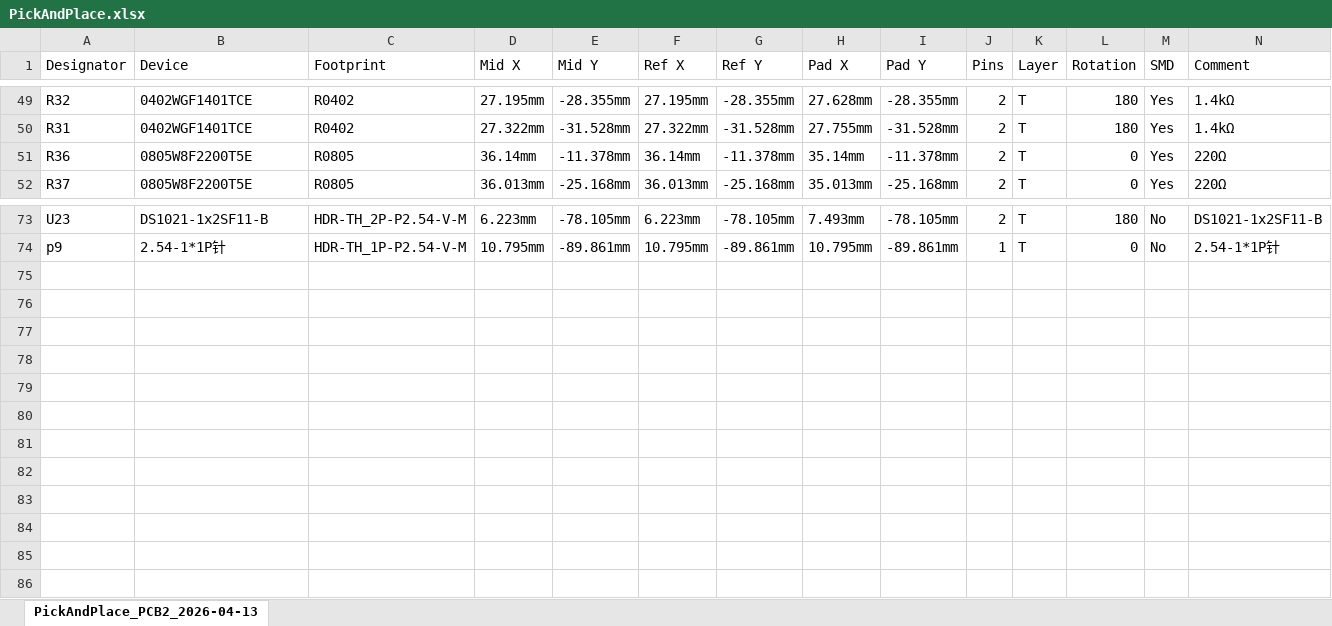
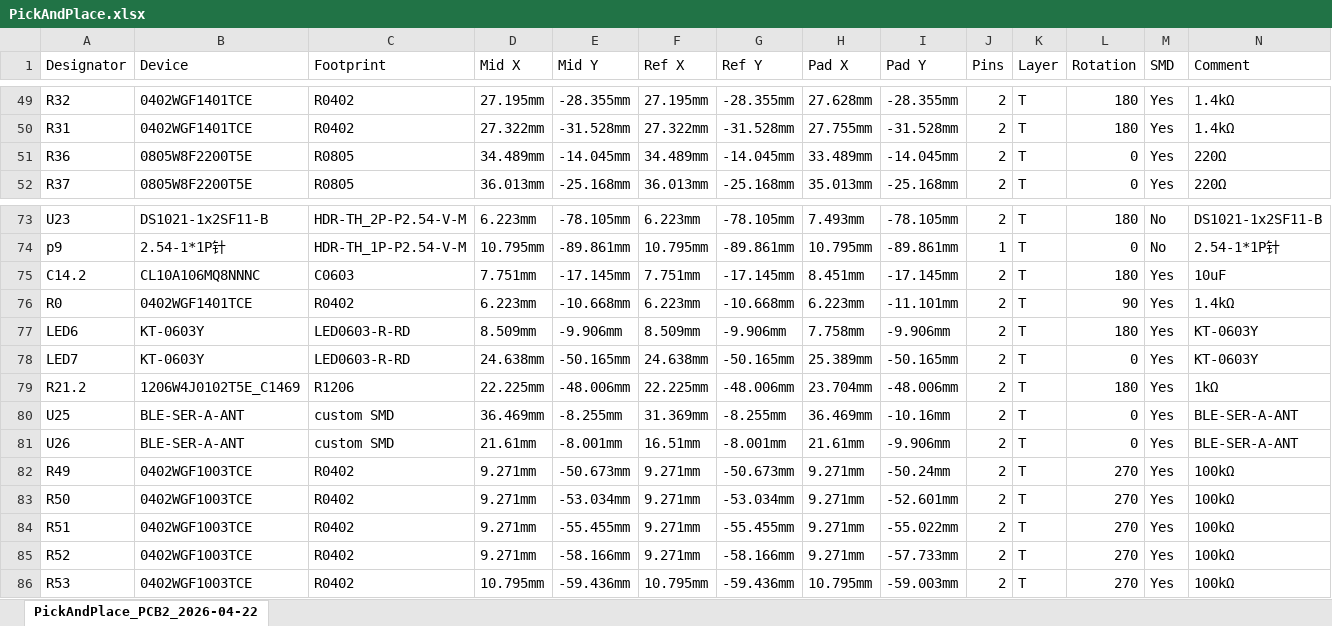
Before and after one commit to abtAmit/5-Channel-AC-Dimmer-and-Switch-Module-with-STM32, an Excel workbook: PCB/PickAndPlace.xlsx, sheet PickAndPlace_PCB2_2026-04-22, drawn as a sheet; only a part is shown, gaps mark what is left out; values as stored, in another font and other column widths than the file's, no borders; the diff covers the shown part only; the diff names each change by its address in the sheet, - before the commit and + after, or states it on an @@ line.

```diff
--- a/PCB/PickAndPlace.xlsx (sheet PickAndPlace_PCB2_2026-04-22)
+++ b/PCB/PickAndPlace.xlsx (sheet PickAndPlace_PCB2_2026-04-22)
-sheet tab: PickAndPlace_PCB2_2026-04-13
+sheet tab: PickAndPlace_PCB2_2026-04-22
-D51 (Mid X): 36.14mm
+D51 (Mid X): 34.489mm
-E51 (Mid Y): -11.378mm
+E51 (Mid Y): -14.045mm
-F51 (Ref X): 36.14mm
+F51 (Ref X): 34.489mm
-G51 (Ref Y): -11.378mm
+G51 (Ref Y): -14.045mm
-H51 (Pad X): 35.14mm
+H51 (Pad X): 33.489mm
-I51 (Pad Y): -11.378mm
+I51 (Pad Y): -14.045mm
+row 75: C14.2 | CL10A106MQ8NNNC | C0603 | 7.751mm | -17.145mm | 7.751mm | -17.145mm | 8.451mm | -17.145mm | 2 | T | 180 | Yes | 10uF
+row 76: R0 | 0402WGF1401TCE | R0402 | 6.223mm | -10.668mm | 6.223mm | -10.668mm | 6.223mm | -11.101mm | 2 | T | 90 | Yes | 1.4kΩ
+row 77: LED6 | KT-0603Y | LED0603-R-RD | 8.509mm | -9.906mm | 8.509mm | -9.906mm | 7.758mm | -9.906mm | 2 | T | 180 | Yes | KT-0603Y
+row 78: LED7 | KT-0603Y | LED0603-R-RD | 24.638mm | -50.165mm | 24.638mm | -50.165mm | 25.389mm | -50.165mm | 2 | T | 0 | Yes | KT-0603Y
+row 79: R21.2 | 1206W4J0102T5E_C1469 | R1206 | 22.225mm | -48.006mm | 22.225mm | -48.006mm | 23.704mm | -48.006mm | 2 | T | 180 | Yes | 1kΩ
+row 80: U25 | BLE-SER-A-ANT | custom SMD | 36.469mm | -8.255mm | 31.369mm | -8.255mm | 36.469mm | -10.16mm | 2 | T | 0 | Yes | BLE-SER-A-ANT
+row 81: U26 | BLE-SER-A-ANT | custom SMD | 21.61mm | -8.001mm | 16.51mm | -8.001mm | 21.61mm | -9.906mm | 2 | T | 0 | Yes | BLE-SER-A-ANT
+row 82: R49 | 0402WGF1003TCE | R0402 | 9.271mm | -50.673mm | 9.271mm | -50.673mm | 9.271mm | -50.24mm | 2 | T | 270 | Yes | 100kΩ
+row 83: R50 | 0402WGF1003TCE | R0402 | 9.271mm | -53.034mm | 9.271mm | -53.034mm | 9.271mm | -52.601mm | 2 | T | 270 | Yes | 100kΩ
+row 84: R51 | 0402WGF1003TCE | R0402 | 9.271mm | -55.455mm | 9.271mm | -55.455mm | 9.271mm | -55.022mm | 2 | T | 270 | Yes | 100kΩ
+row 85: R52 | 0402WGF1003TCE | R0402 | 9.271mm | -58.166mm | 9.271mm | -58.166mm | 9.271mm | -57.733mm | 2 | T | 270 | Yes | 100kΩ
+row 86: R53 | 0402WGF1003TCE | R0402 | 10.795mm | -59.436mm | 10.795mm | -59.436mm | 10.795mm | -59.003mm | 2 | T | 270 | Yes | 100kΩ
```
Also changed, not shown: 19 edited cells elsewhere in this sheet, 2 other files.
